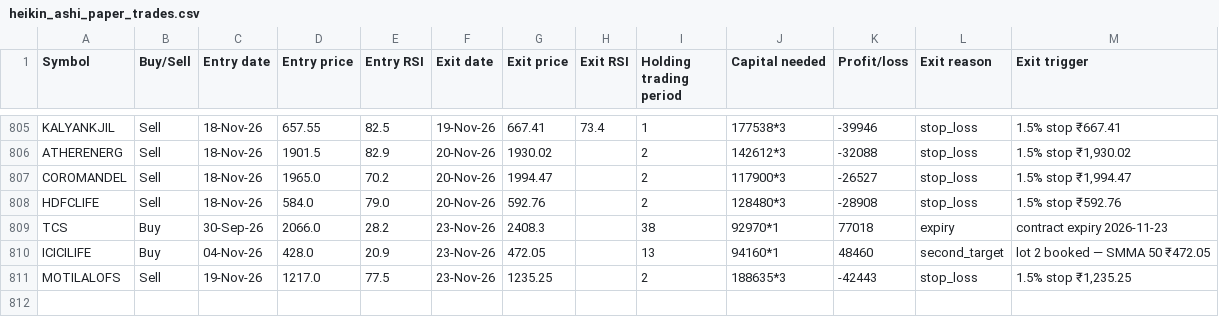
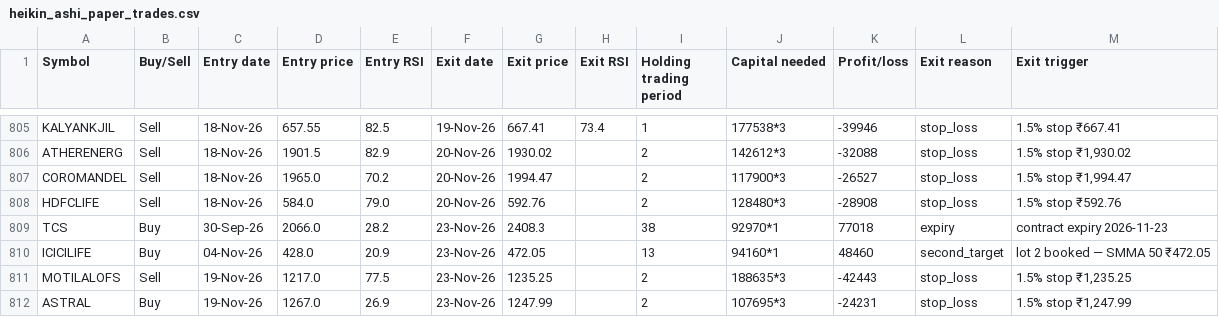
Before and after one commit to AbhilashMunnur/oi-with-stocks, a CSV file: data/heikin_ashi_paper_trades.csv, drawn as a sheet; only a part is shown, gaps mark what is left out.

```diff
--- a/data/heikin_ashi_paper_trades.csv
+++ b/data/heikin_ashi_paper_trades.csv
@@ -811 +811,2 @@ ICICILIFE,Buy,04-Nov-26,428.0,20.9,23-Nov-26,472.05,,13,94160*1,48460,second_tar
 MOTILALOFS,Sell,19-Nov-26,1217.0,77.5,23-Nov-26,1235.25,,2,188635*3,-42443,stop_loss,"1.5% stop ₹1,235.25"
+ASTRAL,Buy,19-Nov-26,1267.0,26.9,23-Nov-26,1247.99,,2,107695*3,-24231,stop_loss,"1.5% stop ₹1,247.99"
```
Also changed, not shown: 5 other files.
